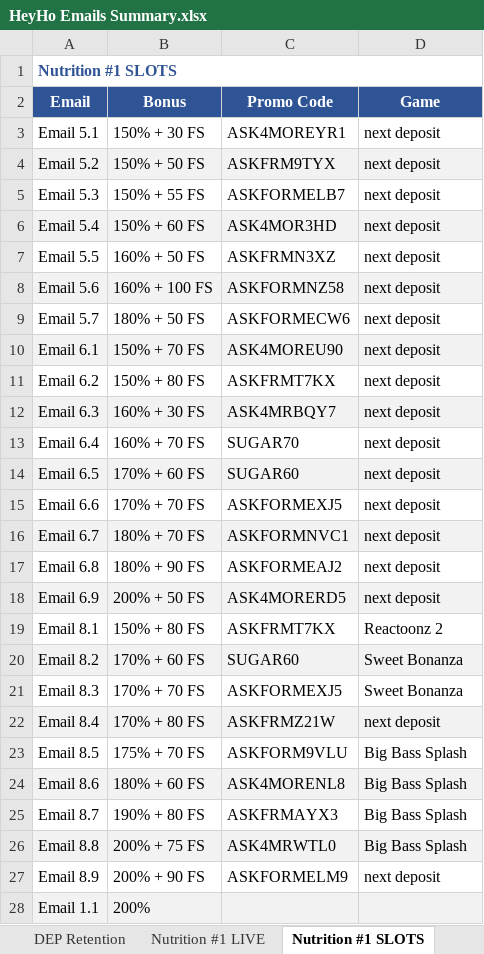
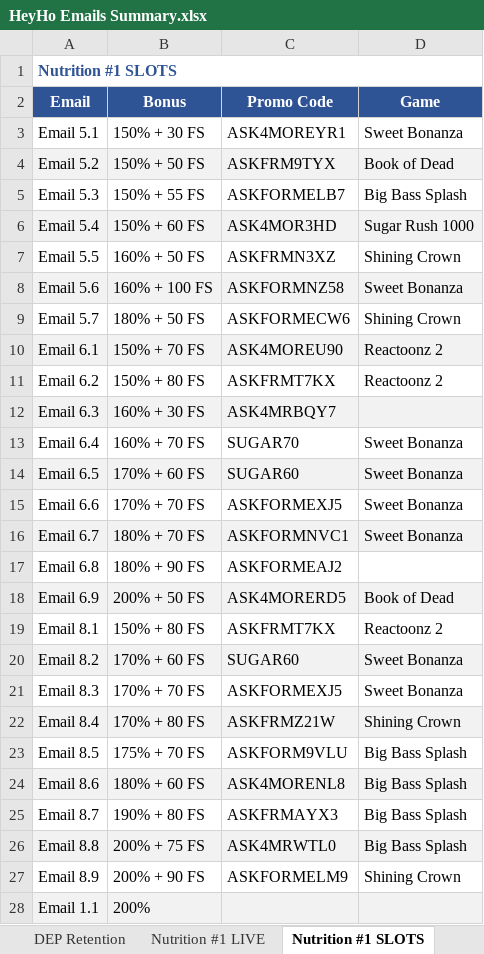
Before and after one commit to ivimudry/reports, an Excel workbook: тексти/хейхо/HeyHo Emails Summary.xlsx, sheet Nutrition #1 SLOTS, drawn as a sheet; only a part is shown; values as stored, in another font and other column widths than the file's, no borders; the diff covers the shown part only; the diff names each change by its address in the sheet, - before the commit and + after, or states it on an @@ line.

```diff
--- a/тексти/хейхо/HeyHo Emails Summary.xlsx (sheet Nutrition #1 SLOTS)
+++ b/тексти/хейхо/HeyHo Emails Summary.xlsx (sheet Nutrition #1 SLOTS)
-D3 (Game): next deposit
+D3 (Game): Sweet Bonanza
-D4 (Game): next deposit
+D4 (Game): Book of Dead
-D5 (Game): next deposit
+D5 (Game): Big Bass Splash
-D6 (Game): next deposit
+D6 (Game): Sugar Rush 1000
-D7 (Game): next deposit
+D7 (Game): Shining Crown
-D8 (Game): next deposit
+D8 (Game): Sweet Bonanza
-D9 (Game): next deposit
+D9 (Game): Shining Crown
-D10:D11 (Game): next deposit
+D10:D11 (Game): Reactoonz 2
-D12 (Game): next deposit
+D12 (Game): (empty)
-D13:D16 (Game): next deposit
+D13:D16 (Game): Sweet Bonanza
-D17 (Game): next deposit
+D17 (Game): (empty)
-D18 (Game): next deposit
+D18 (Game): Book of Dead
-D22 (Game): next deposit
+D22 (Game): Shining Crown
-D27 (Game): next deposit
+D27 (Game): Shining Crown
```
Also changed, not shown: 3 edited cells elsewhere in this sheet, sheet Nutrition #3 SLOTS, sheet Nutrition #4 SLOTS, sheet Nutrition #5 SLOTS, sheet Welcome Flow, sheet Nutrition #6 SLOTS, sheet DEP Retention, 8 more sheets, 1 other file.
